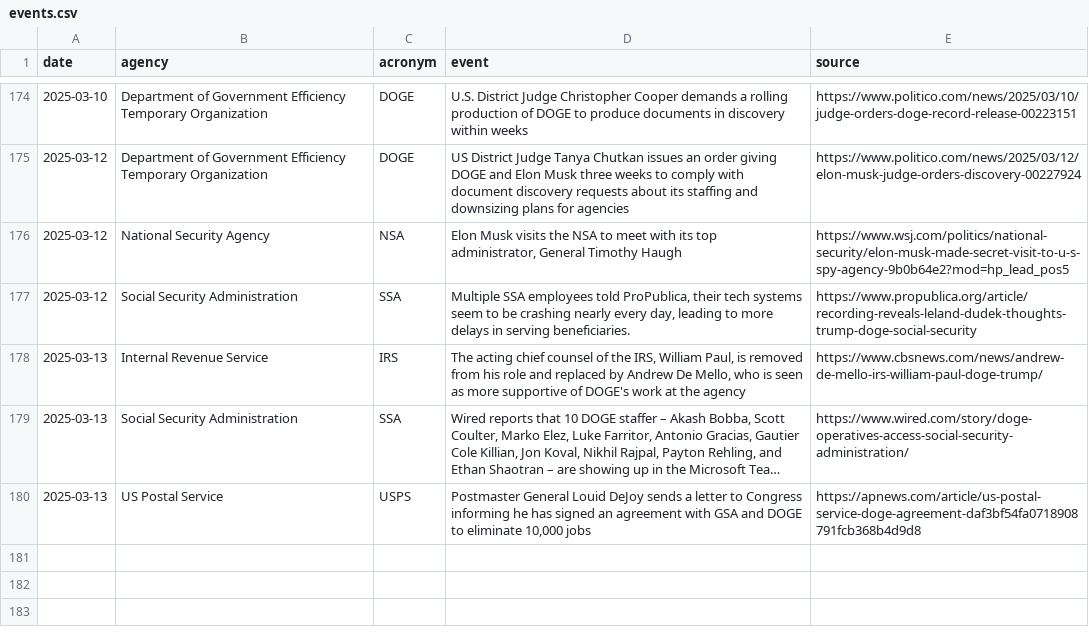
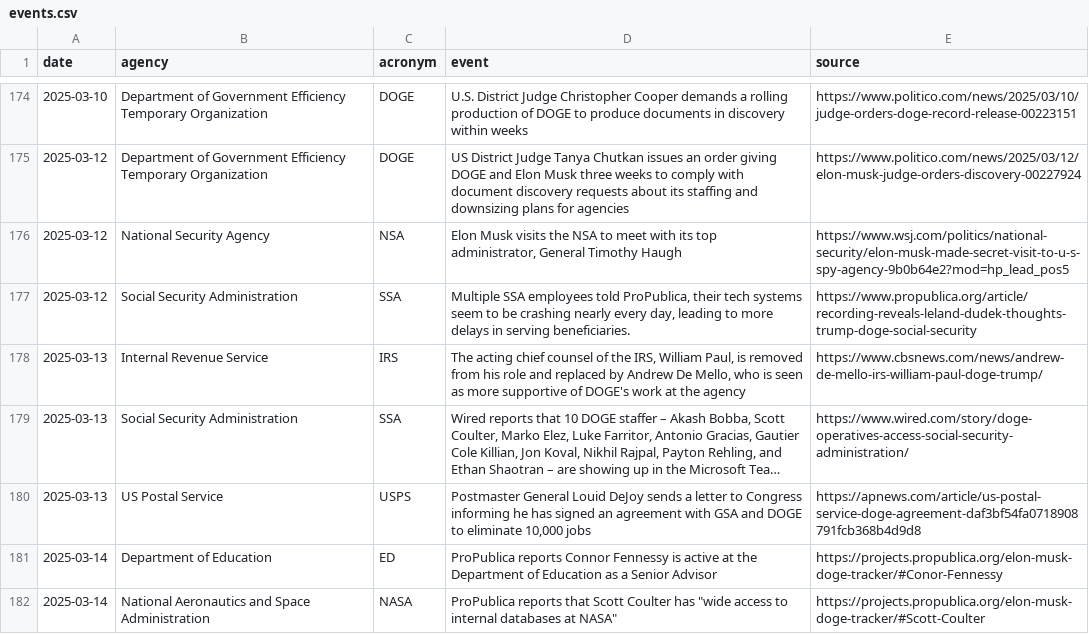
Before and after one commit to harrisj/trump_data, a CSV file: it_modernization/events.csv, drawn as a sheet; only a part is shown, gaps mark what is left out; long unchanged cells end in ….

Commit message:
A few additions based on ProPublica reporting

```diff
--- a/it_modernization/events.csv
+++ b/it_modernization/events.csv
@@ -180 +180,3 @@ date,agency,acronym,event,source
 2025-03-13,US Postal Service,USPS,"Postmaster General Louid DeJoy sends a letter to Congress informing he has signed an agreement with GSA and DOGE to eliminate 10,000 jobs",https://apnews.com/article/us-postal-service-doge-agreement-daf3bf54fa0718908791fcb368b4d9d8
+2025-03-14,Department of Education,ED,ProPublica reports Connor Fennessy is active at the Department of Education as a Senior Advisor,https://projects.propublica.org/elon-musk-doge-tracker/#Conor-Fennessy
+2025-03-14,National Aeronautics and Space Administration,NASA,"ProPublica reports that Scott Coulter has ""wide access to internal databases at NASA""",https://projects.propublica.org/elon-musk-doge-tracker/#Scott-Coulter
```
Also changed, not shown: 1 other file.
